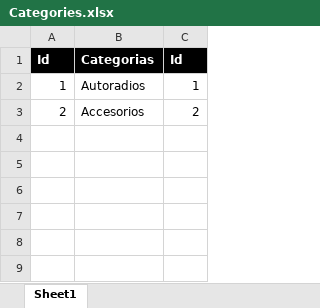
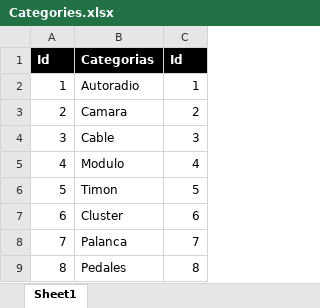
Before and after one commit to Papayadev2024/fullmats, an Excel workbook: storage/app/utils/Categories.xlsx, sheet Sheet1, drawn as a sheet; values as stored, in another font and other column widths than the file's, no borders; the diff names each change by its address in the sheet, - before the commit and + after, or states it on an @@ line.

```diff
--- a/storage/app/utils/Categories.xlsx (sheet Sheet1)
+++ b/storage/app/utils/Categories.xlsx (sheet Sheet1)
-B2: Autoradios
+B2: Autoradio
-B3: Accesorios
+B3: Camara
+row 4: 3 | Cable | 3
+row 5: 4 | Modulo | 4
+row 6: 5 | Timon | 5
+row 7: 6 | Cluster | 6
+row 8: 7 | Palanca | 7
+row 9: 8 | Pedales | 8
```
Also changed, not shown: storage/app/utils/Products.xlsx, 8 other files.
